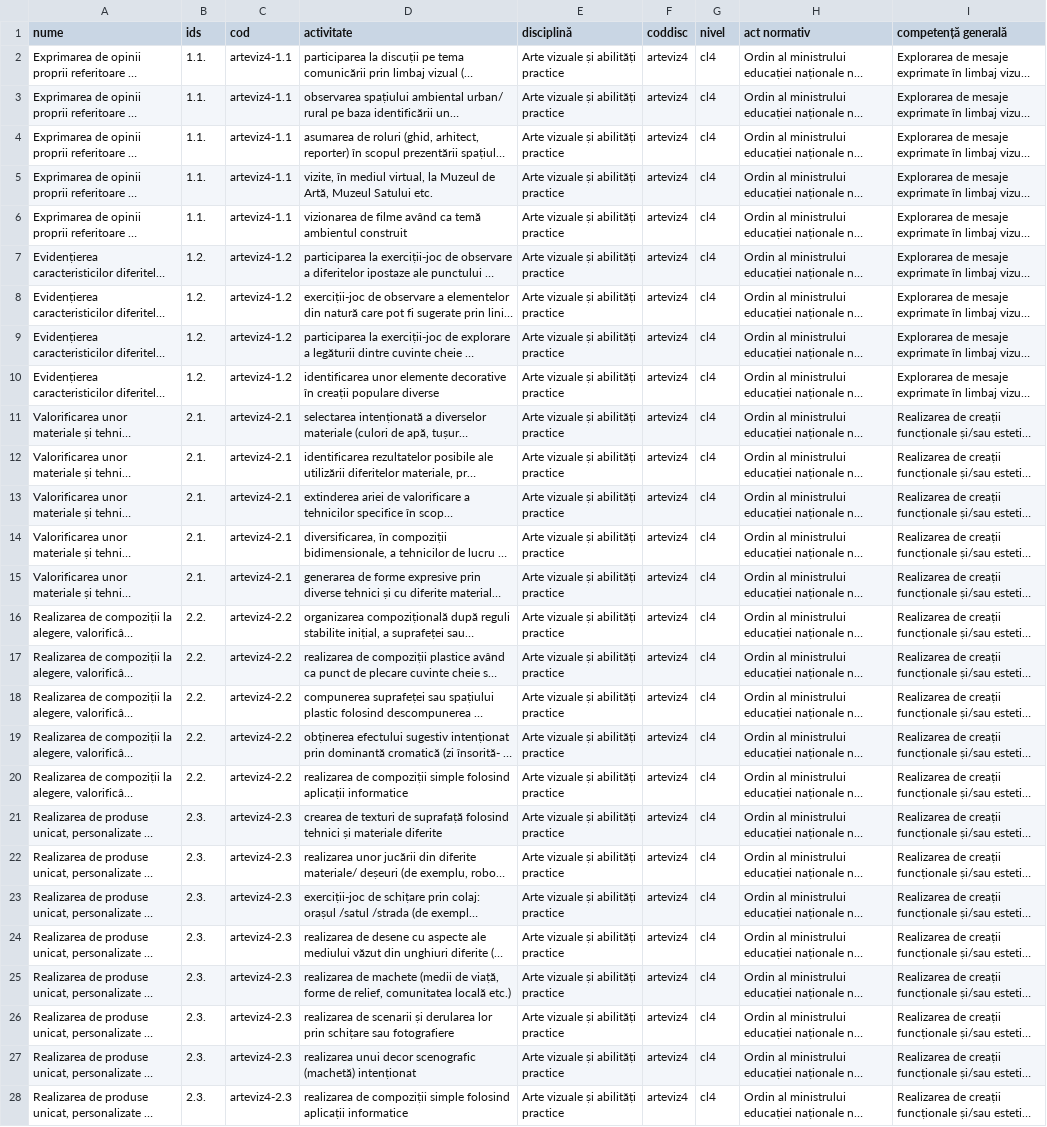
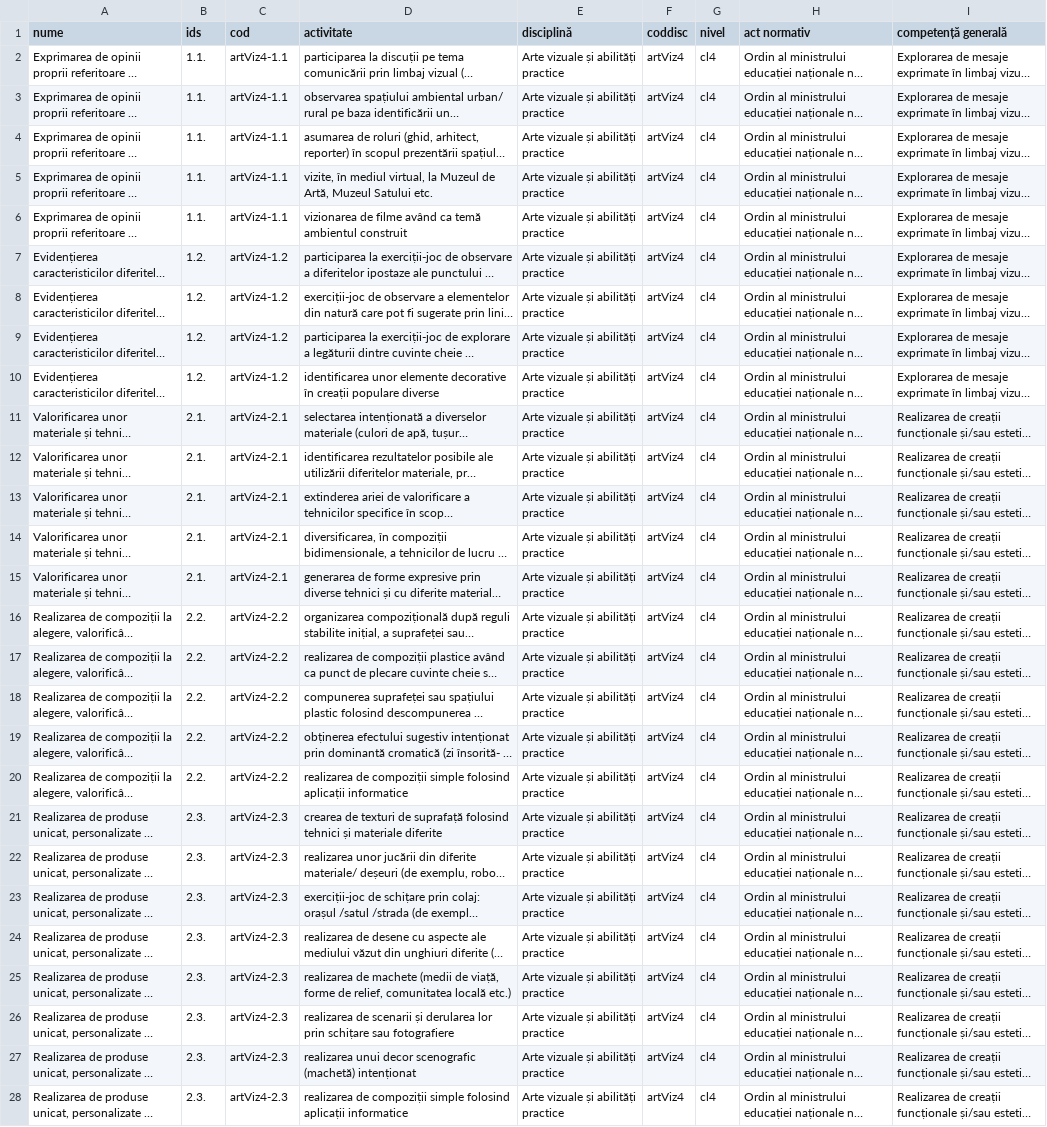
Before and after one commit to kosson/kolector, a CSV file: initdata/surse/CSuri-arteViz4.csv, drawn as a sheet; only a part is shown; long unchanged cells end in …; the diff covers the shown part only; the diff names each change by its address in the sheet, - before the commit and + after, or states it on an @@ line.

```diff
--- a/initdata/surse/CSuri-arteViz4.csv
+++ b/initdata/surse/CSuri-arteViz4.csv
-C2:C6 (cod): arteviz4-1.1
+C2:C6 (cod): artViz4-1.1
-F2:F28 (coddisc): arteviz4
+F2:F28 (coddisc): artViz4
-C7:C10 (cod): arteviz4-1.2
+C7:C10 (cod): artViz4-1.2
-C11:C15 (cod): arteviz4-2.1
+C11:C15 (cod): artViz4-2.1
-C16:C20 (cod): arteviz4-2.2
+C16:C20 (cod): artViz4-2.2
-C21:C28 (cod): arteviz4-2.3
+C21:C28 (cod): artViz4-2.3
```
Also changed, not shown: 18 edited cells elsewhere in this file, initdata/surse/CSuri-arteViz1.csv, initdata/surse/CSuri-arteViz2.csv, 29 other files.
